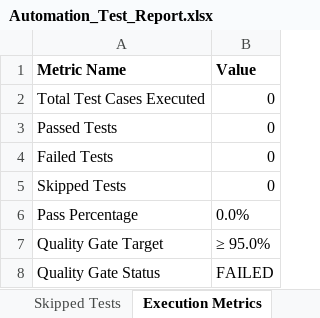
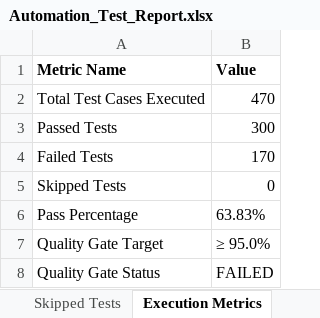
Before and after one commit to Abhishekbodapati551/smile-app-android-1175, an Excel workbook: automation/reports/Excel/Automation_Test_Report.xlsx, sheet Execution Metrics, drawn as a sheet; values as stored, in another font and other column widths than the file's, no borders; the diff names each change by its address in the sheet, - before the commit and + after, or states it on an @@ line.

```diff
--- a/automation/reports/Excel/Automation_Test_Report.xlsx (sheet Execution Metrics)
+++ b/automation/reports/Excel/Automation_Test_Report.xlsx (sheet Execution Metrics)
-B2 (Value): 0
+B2 (Value): 470
-B3 (Value): 0
+B3 (Value): 300
-B4 (Value): 0
+B4 (Value): 170
-B6 (Value): 0.0%
+B6 (Value): 63.83%
```
Also changed, not shown: sheet Executed Test Cases, sheet Passed Tests, sheet Failed Tests, sheet Defect Summary, automation/reports/Excel/Failed_Test_Cases.xlsx, automation/reports/Excel/Passed_Test_Cases.xlsx, 11 other files.
